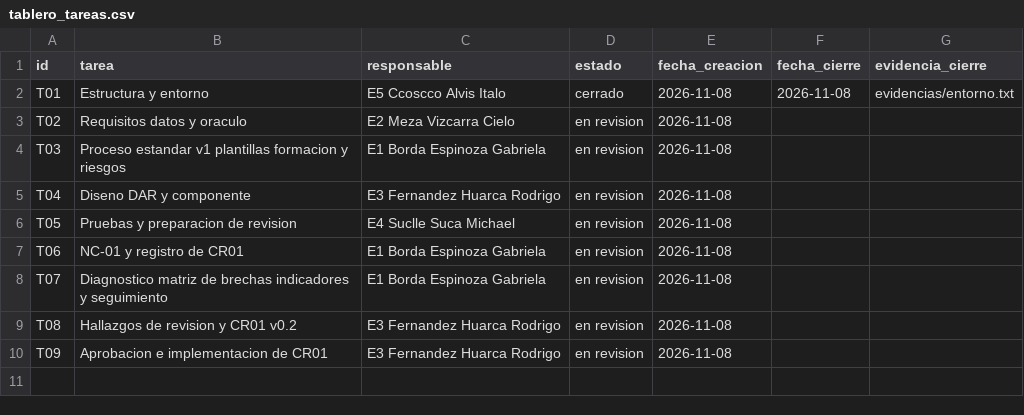
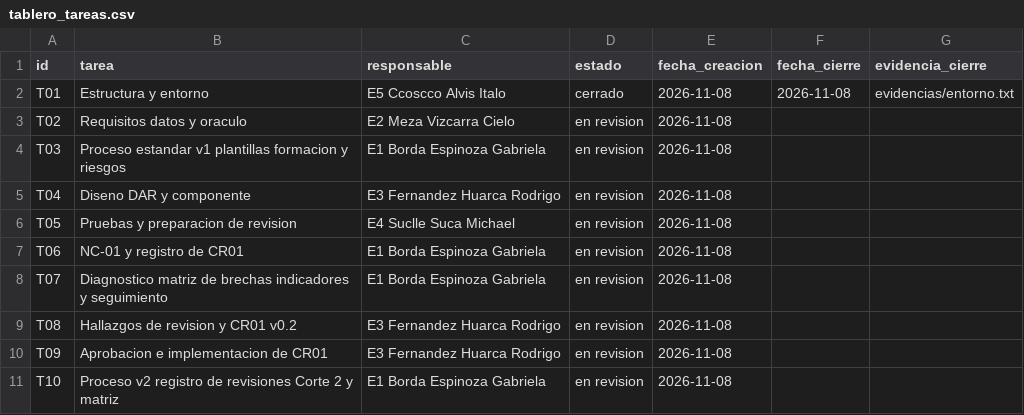
Before and after one commit to gbordae/panviz-iras-cmmi, a CSV file: docs/gestion/tablero_tareas.csv, drawn as a sheet.

```diff
--- a/docs/gestion/tablero_tareas.csv
+++ b/docs/gestion/tablero_tareas.csv
@@ -10 +10,2 @@ T08,Hallazgos de revision y CR01 v0.2,E3 Fernandez Huarca Rodrigo,en revision,20
 T09,Aprobacion e implementacion de CR01,E3 Fernandez Huarca Rodrigo,en revision,2026-11-08,,
+T10,Proceso v2 registro de revisiones Corte 2 y matriz,E1 Borda Espinoza Gabriela,en revision,2026-11-08,,
```
Also changed, not shown: docs/gestion/matriz_brechas_cmmi.csv, evidencias/indice_evidencias.csv, 3 other files.
